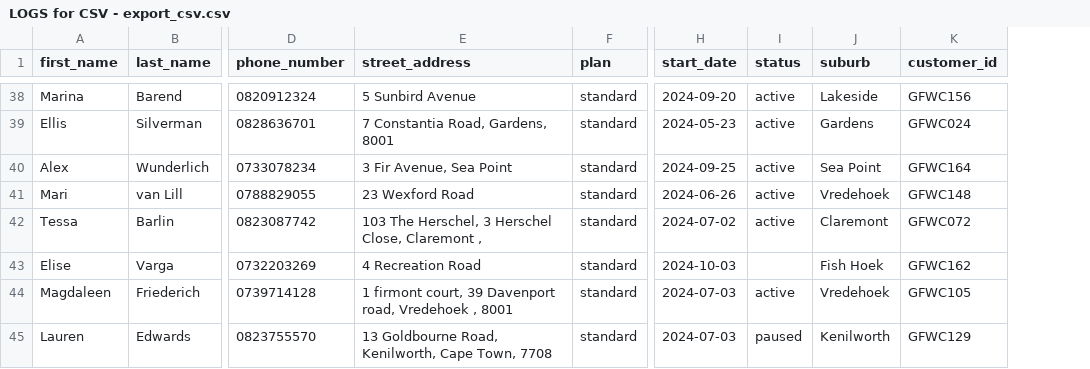
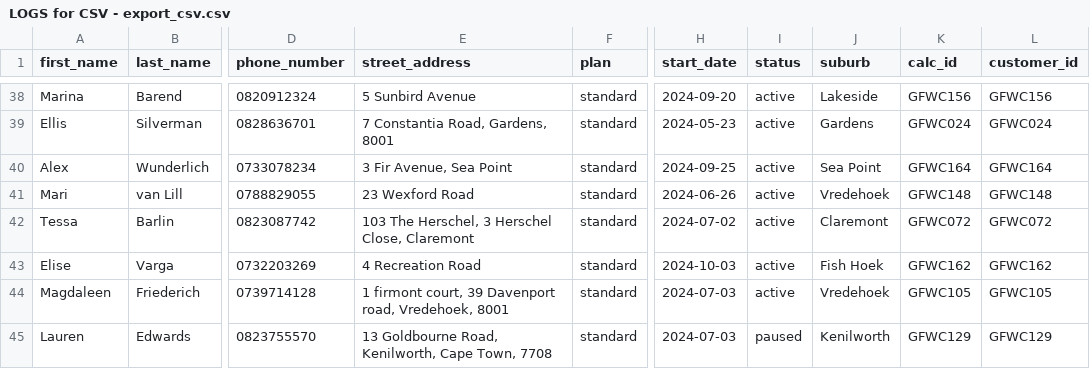
Before and after one commit to KIKMAKER/alfreds-gooi, a CSV file: db/LOGS for CSV - export_csv.csv, drawn as a sheet; only a part is shown, gaps mark what is left out; the diff covers the shown part only; the diff names each change by its address in the sheet, - before the commit and + after, or states it on an @@ line.

```diff
--- a/db/LOGS for CSV - export_csv.csv
+++ b/db/LOGS for CSV - export_csv.csv
+column K (calc_id), rows 38-45: GFWC156 | GFWC024 | GFWC164 | GFWC148 | GFWC072 | GFWC162 | GFWC105 | GFWC129
-E42 (street_address): …Close, Claremont ,
+E42 (street_address): …Close, Claremont
-I43 (status): (empty)
+I43 (status): active
-E44 (street_address): …Davenport road, Vredehoek , 8001
+E44 (street_address): …Davenport road, Vredehoek, 8001
```
Also changed, not shown: 1 removed row and 31 edited cells elsewhere in this file, 2 other files.
